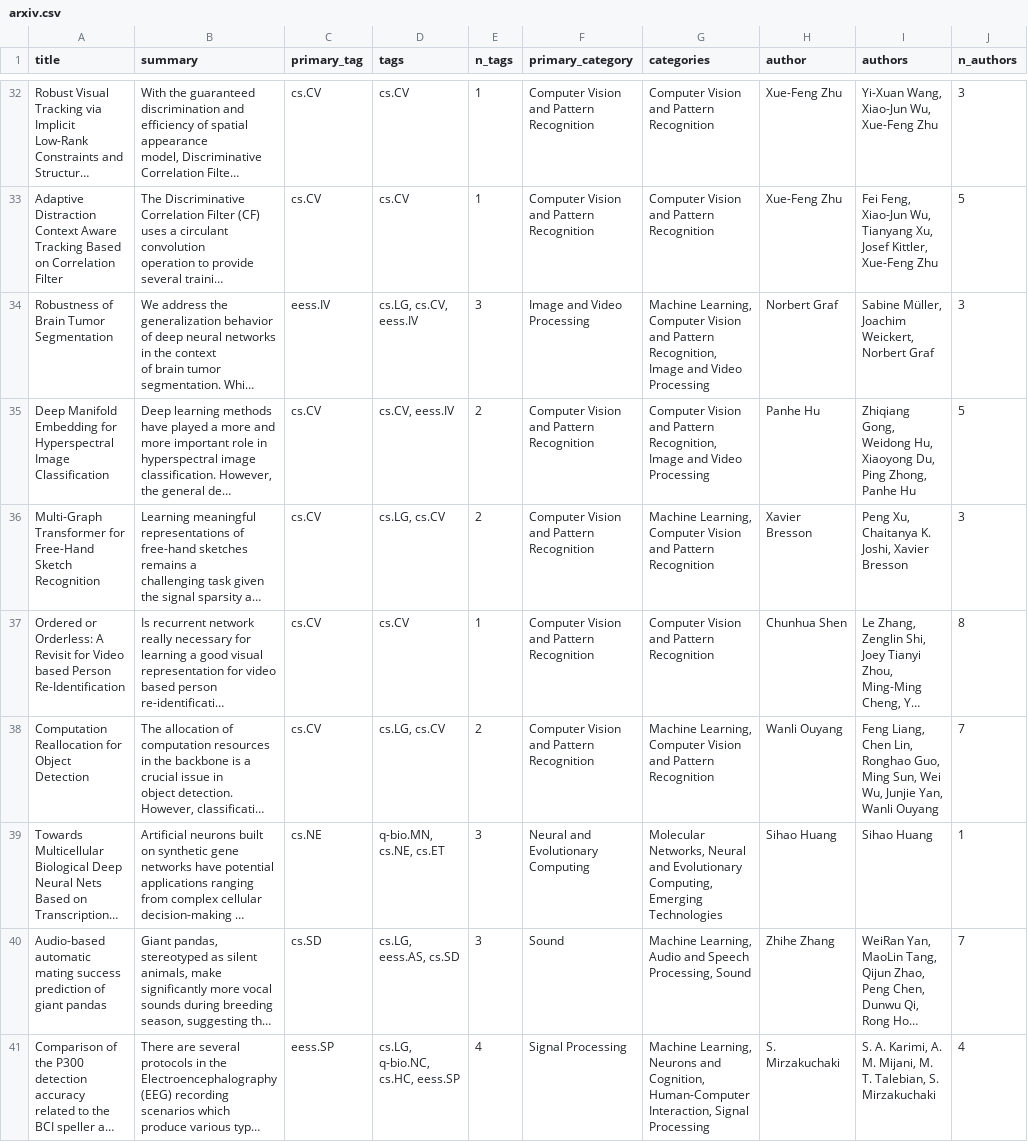
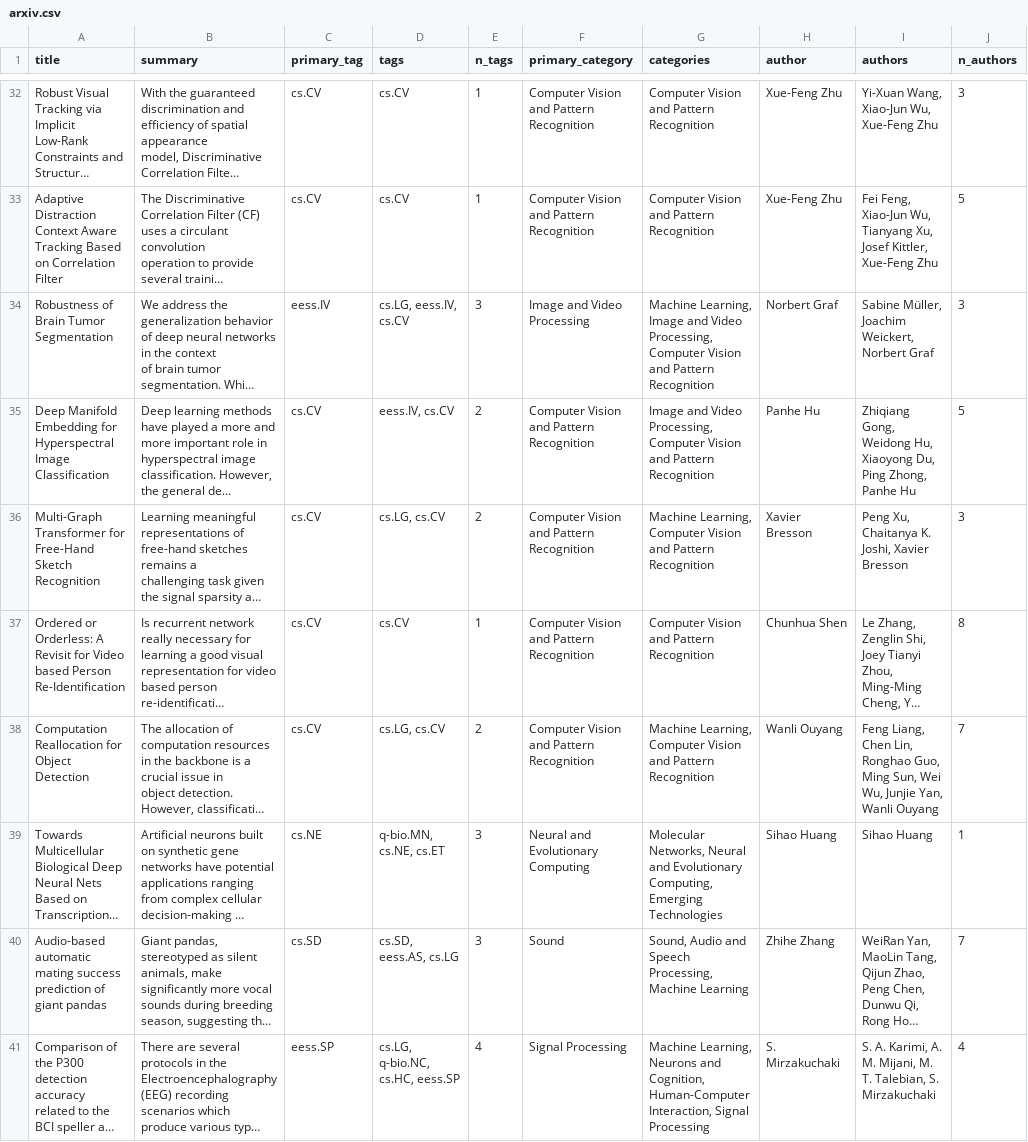
Before and after one commit to bryanwhiting/ds-arxiv, a CSV file: _posts/2019-12-26/arxiv.csv, drawn as a sheet; only a part is shown, gaps mark what is left out; long unchanged cells end in …; the diff covers the shown part only; the diff names each change by its address in the sheet, - before the commit and + after, or states it on an @@ line.

```diff
--- a/_posts/2019-12-26/arxiv.csv
+++ b/_posts/2019-12-26/arxiv.csv
-D34 (tags): cs.LG, cs.CV, eess.IV
+D34 (tags): cs.LG, eess.IV, cs.CV
-G34 (categories): Machine Learning, Computer Vision and Pattern Recognition, Image and Video Processing
+G34 (categories): Machine Learning, Image and Video Processing, Computer Vision and Pattern Recognition
-D35 (tags): cs.CV, eess.IV
+D35 (tags): eess.IV, cs.CV
-G35 (categories): Computer Vision and Pattern Recognition, Image and Video Processing
+G35 (categories): Image and Video Processing, Computer Vision and Pattern Recognition
-D40 (tags): cs.LG, eess.AS, cs.SD
+D40 (tags): cs.SD, eess.AS, cs.LG
-G40 (categories): Machine Learning, Audio and Speech Processing, Sound
+G40 (categories): Sound, Audio and Speech Processing, Machine Learning
```
Also changed, not shown: 37 edited cells elsewhere in this file, docs/posts/2019-12-26/arxiv.csv, 12 other files.
